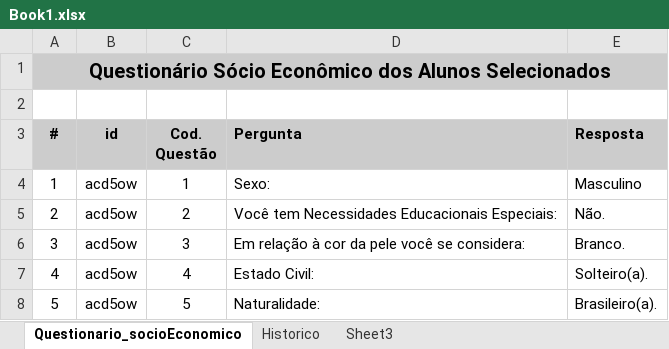
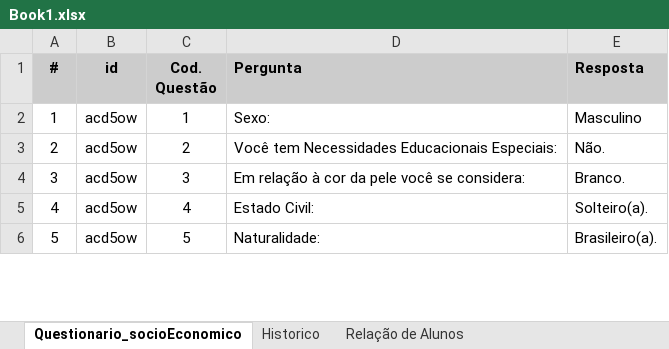
Before and after one commit to artrosisca/Projeto_AM_Evasao, an Excel workbook: dados/Book1.xlsx, sheet Questionario_socioEconomico, drawn as a sheet; only a part is shown; values as stored, in another font and other column widths than the file's, no borders; the diff names each change by its address in the sheet, - before the commit and + after, or states it on an @@ line.

```diff
--- a/dados/Book1.xlsx (sheet Questionario_socioEconomico)
+++ b/dados/Book1.xlsx (sheet Questionario_socioEconomico)
-sheet tab: Sheet3
+sheet tab: Relação de Alunos
-row 1: Questionário Sócio Econômico dos Alunos Selecionados
-row 2: (empty)
```
Also changed, not shown: sheet Relação de Alunos, sheet Historico, 34 other files.
